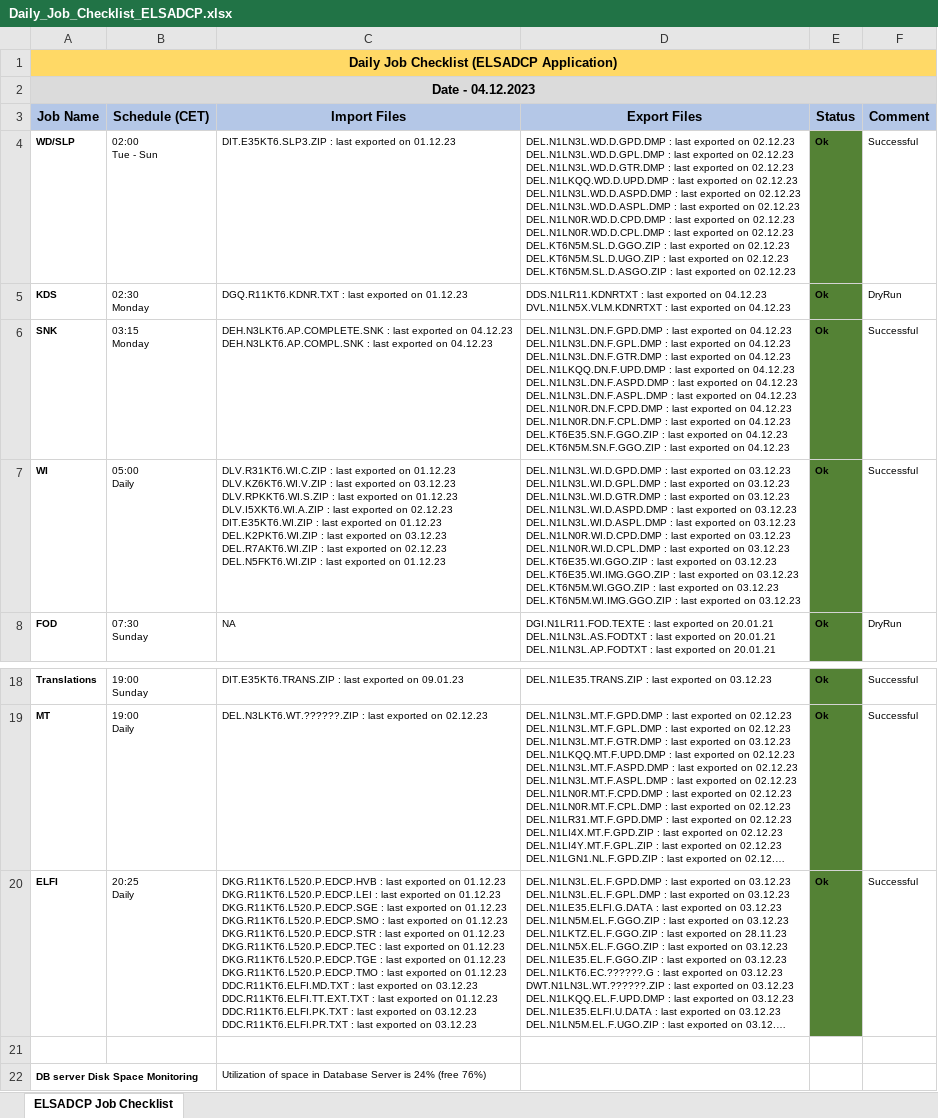
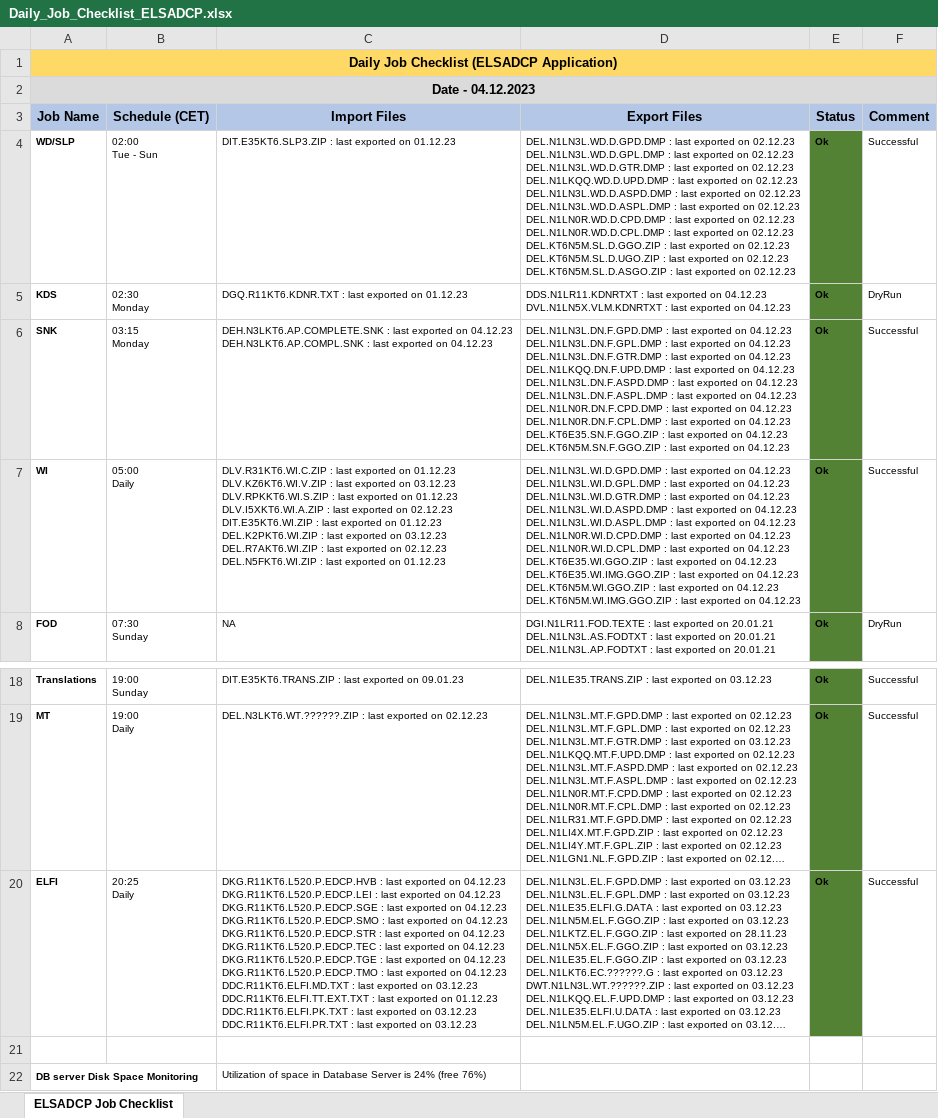
Before and after one commit to mayurcodify/Python_for_Begineers, an Excel workbook: Daily_Job_Checklist_ELSADCP.xlsx, sheet ELSADCP Job Checklist, drawn as a sheet; only a part is shown, gaps mark what is left out; long unchanged cells end in …; values as stored, in another font and other column widths than the file's, no borders; ↵ is a line break in a cell; the diff names each change by its address in the sheet, - before the commit and + after, or states it on an @@ line.

Commit message:
Updated on 04.12.23 12:20

```diff
--- a/Daily_Job_Checklist_ELSADCP.xlsx (sheet ELSADCP Job Checklist)
+++ b/Daily_Job_Checklist_ELSADCP.xlsx (sheet ELSADCP Job Checklist)
-D7 (Export Files): …exported on 03.12.23 ↵ DEL.N1LN3L.WI.D.GPL.DMP : last exported on 03.12.23 ↵ DEL.N1LN3L.WI.D.GTR.DMP : last exported on 03.12.23 ↵ DEL.N1LN3L.WI.D.ASPD.DMP : last exported on 03.12.23 ↵ DEL.N1LN3L.WI.D.ASPL.DMP : last exported on 03.12.23 ↵ DEL.N1LN0R.WI.D.CPD.DMP : last exported on 03.12.23 ↵ DEL.N1LN0R.WI.D.CPL.DMP : last exported on 03.12.23 ↵ DEL.KT6E35.WI.GGO.ZIP : last exported on 03.12.23 ↵ DEL.KT6E35.WI.IMG.GGO.ZIP : last exported on 03.12.23 ↵ DEL.KT6N5M.WI.GGO.ZIP : last exported on 03.12.23 ↵ DEL.KT6N5M.WI.IMG.GGO.ZIP : last exported on 03.12.23
+D7 (Export Files): …exported on 04.12.23 ↵ DEL.N1LN3L.WI.D.GPL.DMP : last exported on 04.12.23 ↵ DEL.N1LN3L.WI.D.GTR.DMP : last exported on 04.12.23 ↵ DEL.N1LN3L.WI.D.ASPD.DMP : last exported on 04.12.23 ↵ DEL.N1LN3L.WI.D.ASPL.DMP : last exported on 04.12.23 ↵ DEL.N1LN0R.WI.D.CPD.DMP : last exported on 04.12.23 ↵ DEL.N1LN0R.WI.D.CPL.DMP : last exported on 04.12.23 ↵ DEL.KT6E35.WI.GGO.ZIP : last exported on 04.12.23 ↵ DEL.KT6E35.WI.IMG.GGO.ZIP : last exported on 04.12.23 ↵ DEL.KT6N5M.WI.GGO.ZIP : last exported on 04.12.23 ↵ DEL.KT6N5M.WI.IMG.GGO.ZIP : last exported on 04.12.23
-C20 (Import Files): …exported on 01.12.23 ↵ DKG.R11KT6.L520.P.EDCP.LEI : last exported on 01.12.23 ↵ DKG.R11KT6.L520.P.EDCP.SGE : last exported on 01.12.23 ↵ DKG.R11KT6.L520.P.EDCP.SMO : last exported on 01.12.23 ↵ DKG.R11KT6.L520.P.EDCP.STR : last exported on 01.12.23 ↵ DKG.R11KT6.L520.P.EDCP.TEC : last exported on 01.12.23 ↵ DKG.R11KT6.L520.P.EDCP.TGE : last exported on 01.12.23 ↵ DKG.R11KT6.L520.P.EDCP.TMO : last exported on 01.12.23 ↵ DDC.R11KT6.ELFI.MD.TXT :…
+C20 (Import Files): …exported on 04.12.23 ↵ DKG.R11KT6.L520.P.EDCP.LEI : last exported on 04.12.23 ↵ DKG.R11KT6.L520.P.EDCP.SGE : last exported on 04.12.23 ↵ DKG.R11KT6.L520.P.EDCP.SMO : last exported on 04.12.23 ↵ DKG.R11KT6.L520.P.EDCP.STR : last exported on 04.12.23 ↵ DKG.R11KT6.L520.P.EDCP.TEC : last exported on 04.12.23 ↵ DKG.R11KT6.L520.P.EDCP.TGE : last exported on 04.12.23 ↵ DKG.R11KT6.L520.P.EDCP.TMO : last exported on 04.12.23 ↵ DDC.R11KT6.ELFI.MD.TXT :…
```
